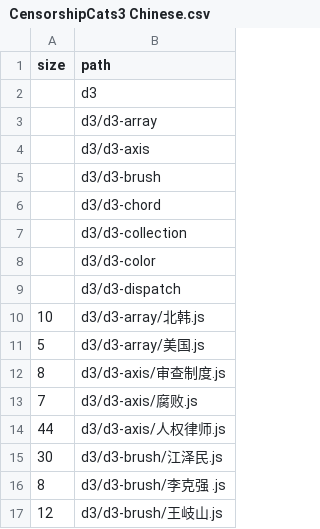
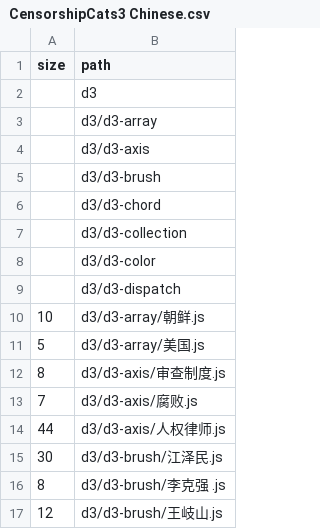
Before and after one commit to vontiveros/team2, a CSV file: treechart/CensorshipCats3 Chinese.csv, drawn as a sheet; only a part is shown.

Commit message:
Update CensorshipCats3 Chinese.csv

```diff
--- a/treechart/CensorshipCats3 Chinese.csv
+++ b/treechart/CensorshipCats3 Chinese.csv
@@ -9,3 +9,3 @@
 ,d3/d3-dispatch
-10,d3/d3-array/北韩.js
+10,d3/d3-array/朝鲜.js
 5,d3/d3-array/美国.js
```
